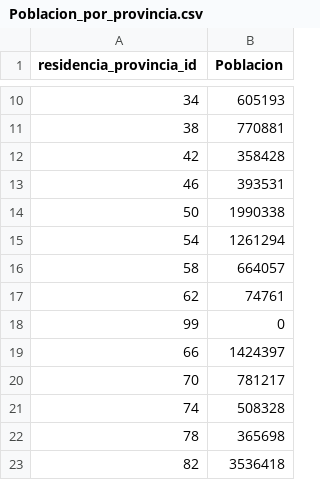
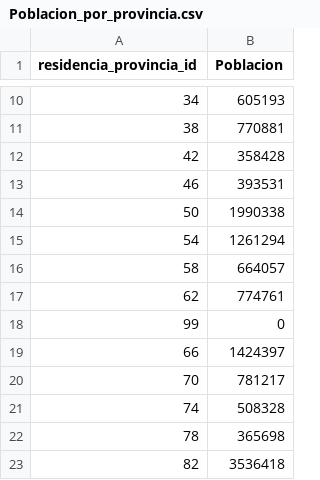
Before and after one commit to alvarov0907/C2020, a CSV file: Poblacion_por_provincia.csv, drawn as a sheet; only a part is shown, gaps mark what is left out.

Commit message:
Update Poblacion_por_provincia.csv

```diff
--- a/Poblacion_por_provincia.csv
+++ b/Poblacion_por_provincia.csv
@@ -16,3 +16,3 @@ residencia_provincia_id,Poblacion
 58,664057
-62,74761
+62,774761
 99,0
```
